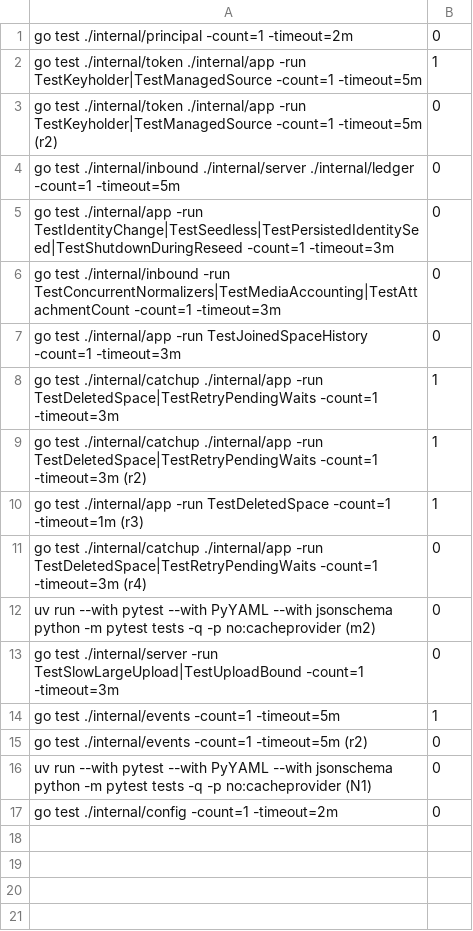
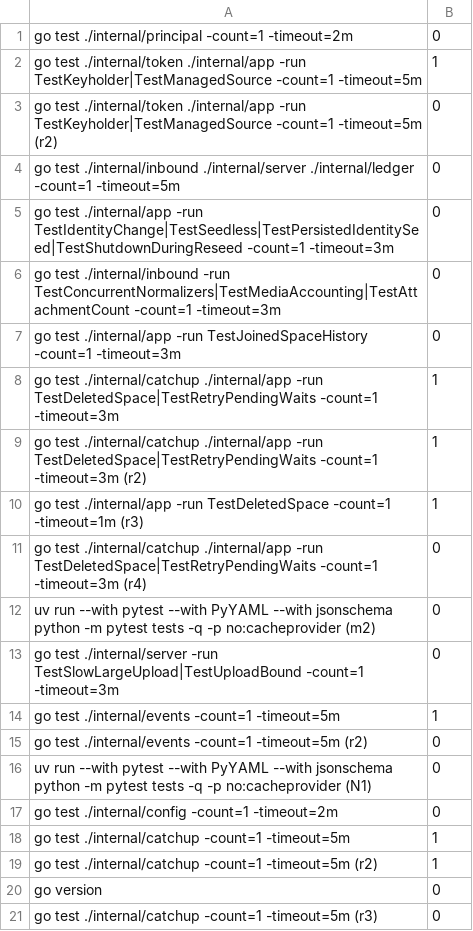
Before and after one commit to aphexcx/gascity-packs-prs, a TSV file: assets/pr-evidence/gp-w4kz/completion.tsv, drawn as a sheet; the diff names each change by its address in the sheet, - before the commit and + after, or states it on an @@ line.

```diff
--- a/assets/pr-evidence/gp-w4kz/completion.tsv
+++ b/assets/pr-evidence/gp-w4kz/completion.tsv
+row 18: go test ./internal/catchup -count=1 -timeout=5m | 1
+row 19: go test ./internal/catchup -count=1 -timeout=5m (r2) | 1
+row 20: go version | 0
+row 21: go test ./internal/catchup -count=1 -timeout=5m (r3) | 0
```
Also changed, not shown: 8 other files.
